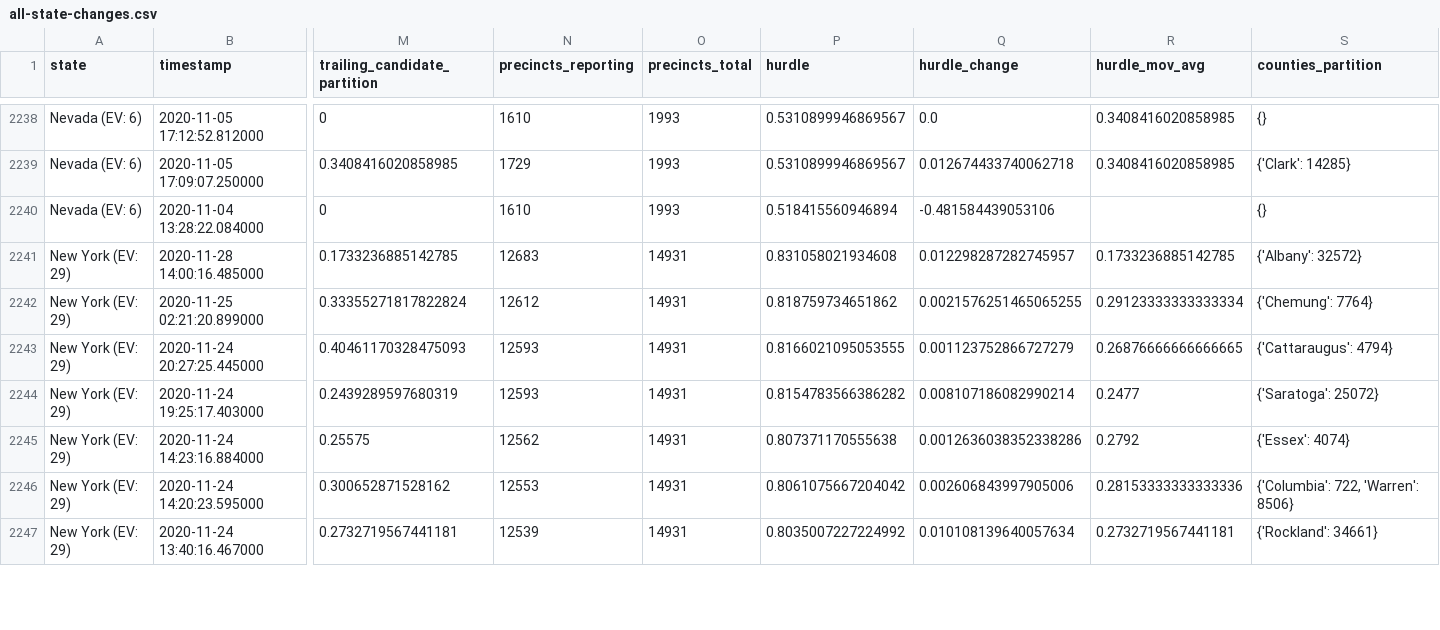
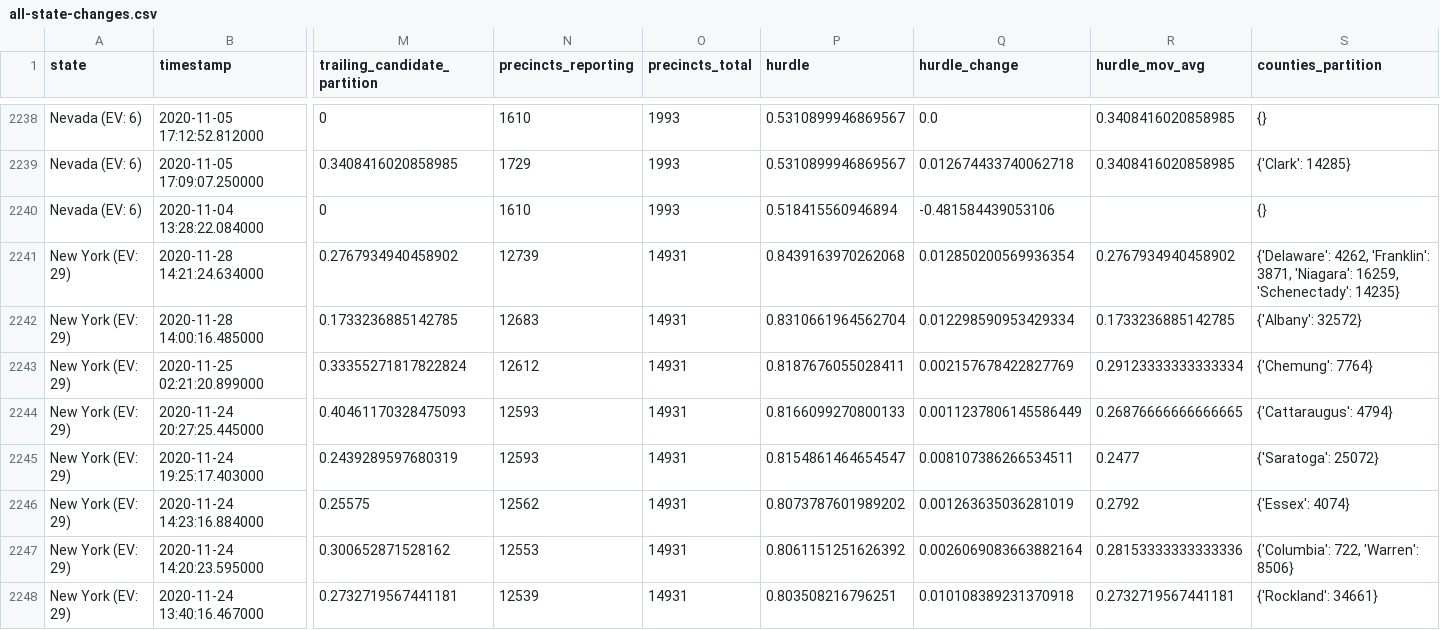
Before and after one commit to carlesm/nyt-2020-election-scraper, a CSV file: all-state-changes.csv, drawn as a sheet; only a part is shown, gaps mark what is left out; addresses are those after the commit; rows hold the shown columns only; the diff covers the shown part only; the diff names each change by its address in the sheet, - before the commit and + after, or states it on an @@ line.

```diff
--- a/all-state-changes.csv
+++ b/all-state-changes.csv
+row 2241: New York (EV: 29) | 2020-11-28 14:21:24.634000 | 0.2767934940458902 | 12739 | 14931 | 0.8439163970262068 | 0.012850200569936354 | 0.2767934940458902 | {'Delaware': 4262, 'Franklin': 3871, 'Niagara': 16259, 'Schenectady': 14235}
-P2242 (hurdle): 0.831058021934608
+P2242 (hurdle): 0.8310661964562704
-Q2242 (hurdle_change): 0.012298287282745957
+Q2242 (hurdle_change): 0.012298590953429334
-P2243 (hurdle): 0.818759734651862
+P2243 (hurdle): 0.8187676055028411
-Q2243 (hurdle_change): 0.0021576251465065255
+Q2243 (hurdle_change): 0.002157678422827769
-P2244 (hurdle): 0.8166021095053555
+P2244 (hurdle): 0.8166099270800133
-Q2244 (hurdle_change): 0.001123752866727279
+Q2244 (hurdle_change): 0.0011237806145586449
-P2245 (hurdle): 0.8154783566386282
+P2245 (hurdle): 0.8154861464654547
-Q2245 (hurdle_change): 0.008107186082990214
+Q2245 (hurdle_change): 0.008107386266534511
-P2246 (hurdle): 0.807371170555638
+P2246 (hurdle): 0.8073787601989202
-Q2246 (hurdle_change): 0.0012636038352338286
+Q2246 (hurdle_change): 0.001263635036281019
-P2247 (hurdle): 0.8061075667204042
+P2247 (hurdle): 0.8061151251626392
-Q2247 (hurdle_change): 0.002606843997905006
+Q2247 (hurdle_change): 0.0026069083663882164
-P2248 (hurdle): 0.8035007227224992
+P2248 (hurdle): 0.803508216796251
-Q2248 (hurdle_change): 0.010108139640057634
+Q2248 (hurdle_change): 0.010108389231370918
```
Also changed, not shown: 117 edited cells elsewhere in this file, 6 other files.
